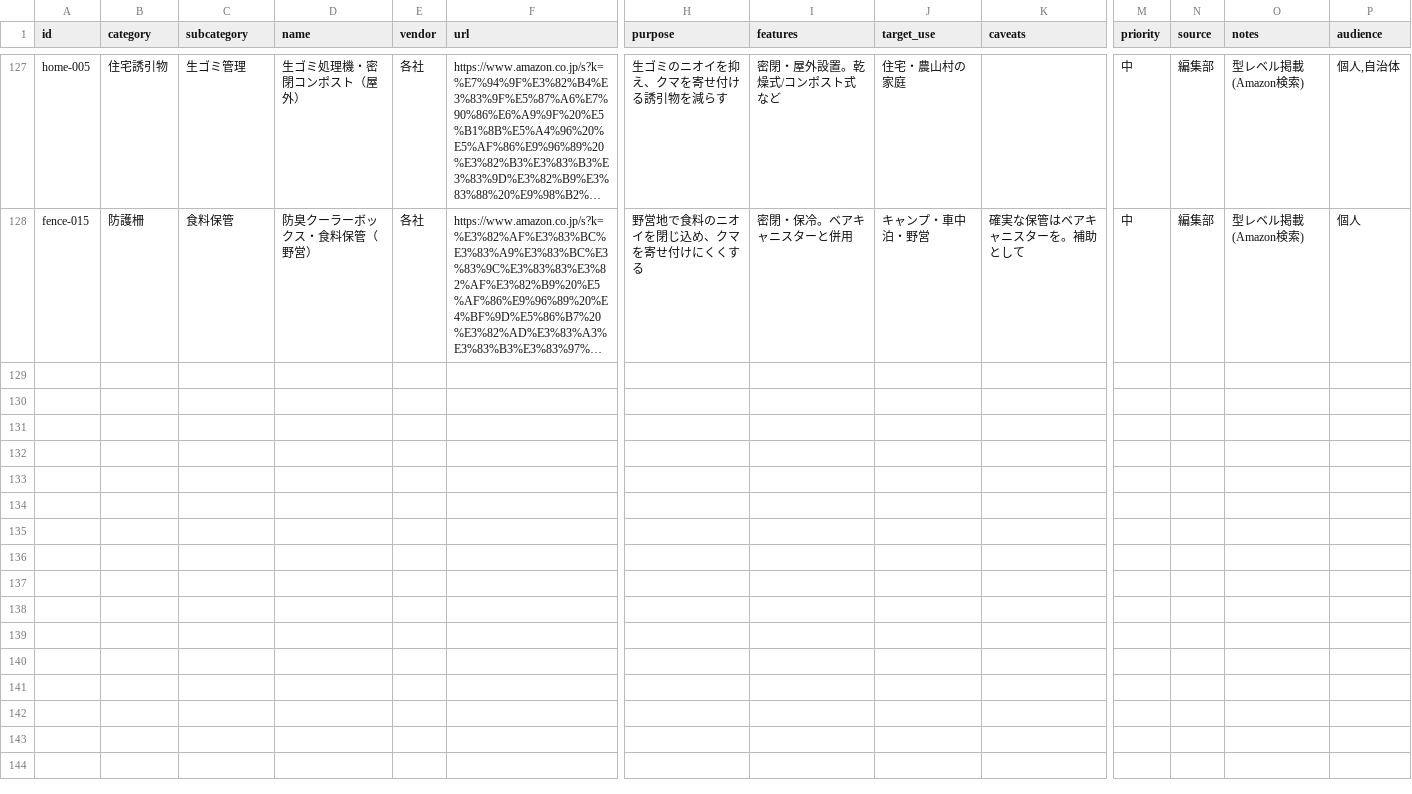
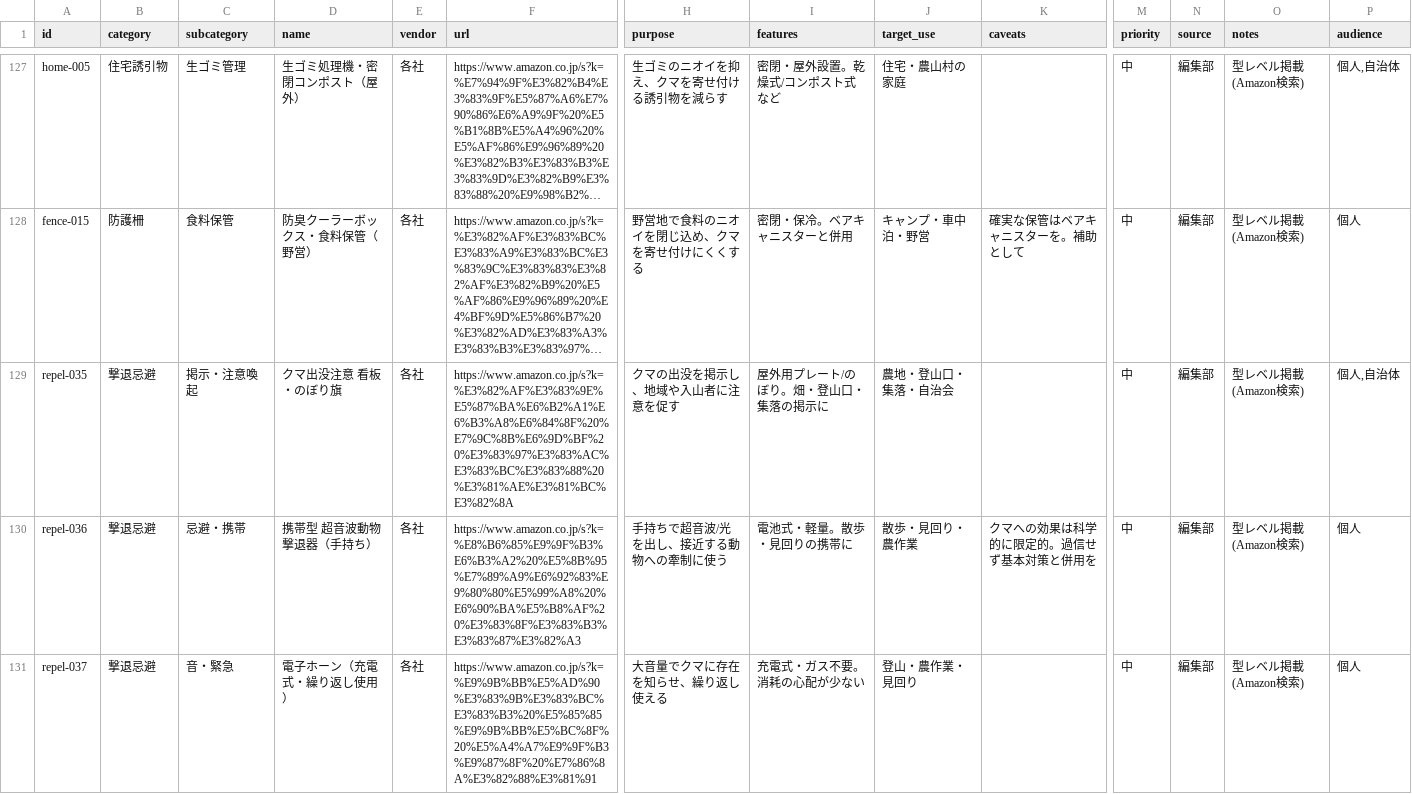
Before and after one commit to HshmtMss/kuma-watch, a CSV file: data/products.csv, drawn as a sheet; only a part is shown, gaps mark what is left out; long unchanged cells end in …; rows hold the shown columns only; the diff covers the shown part only; the diff names each change by its address in the sheet, - before the commit and + after, or states it on an @@ line.

```diff
--- a/data/products.csv
+++ b/data/products.csv
+row 129: repel-035 | 撃退忌避 | 掲示・注意喚起 | クマ出没注意 看板・のぼり旗 | 各社 | https://www.amazon.co.jp/s?k=%E3%82%AF%E3%83%9E%E5%87%BA%E6%B2%A1%E6%B3%A8%E6%84%8F%20%E7%9C%8B%E6%9D%BF%20%E3%83%97%E3%83%AC%E3%83%BC%E3%83%88%20%E3%81%AE%E3%81%BC%E3%82%8A | クマの出没を掲示し、地域や入山者に注意を促す | 屋外用プレート/のぼり。畑・登山口・集落の掲示に | 農地・登山口・集落・自治会 |  | 中 | 編集部 | 型レベル掲載(Amazon検索) | 個人,自治体
+row 130: repel-036 | 撃退忌避 | 忌避・携帯 | 携帯型 超音波動物撃退器（手持ち） | 各社 | https://www.amazon.co.jp/s?k=%E8%B6%85%E9%9F%B3%E6%B3%A2%20%E5%8B%95%E7%89%A9%E6%92%83%E9%80%80%E5%99%A8%20%E6%90%BA%E5%B8%AF%20%E3%83%8F%E3%83%B3%E3%83%87%E3%82%A3 | 手持ちで超音波/光を出し、接近する動物への牽制に使う | 電池式・軽量。散歩・見回りの携帯に | 散歩・見回り・農作業 | クマへの効果は科学的に限定的。過信せず基本対策と併用を | 中 | 編集部 | 型レベル掲載(Amazon検索) | 個人
+row 131: repel-037 | 撃退忌避 | 音・緊急 | 電子ホーン（充電式・繰り返し使用） | 各社 | https://www.amazon.co.jp/s?k=%E9%9B%BB%E5%AD%90%E3%83%9B%E3%83%BC%E3%83%B3%20%E5%85%85%E9%9B%BB%E5%BC%8F%20%E5%A4%A7%E9%9F%B3%E9%87%8F%20%E7%86%8A%E3%82%88%E3%81%91 | 大音量でクマに存在を知らせ、繰り返し使える | 充電式・ガス不要。消耗の心配が少ない | 登山・農作業・見回り |  | 中 | 編集部 | 型レベル掲載(Amazon検索) | 個人
```
Also changed, not shown: 3 added rows elsewhere in this file, 1 other file.
